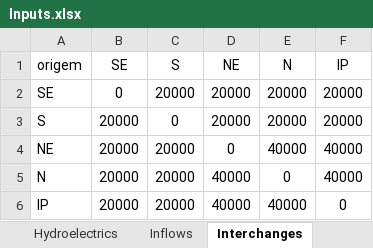
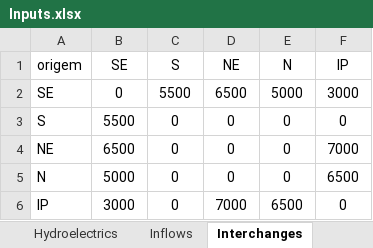
Before and after one commit to nathanomg/PPGEP-Nathan, an Excel workbook: PTR5744 - Pesquisa Operacional Aplicada ao Planejamento de Transportes (2025)/Multi-stage stochastic optimization/Inputs.xlsx, sheet Interchanges, drawn as a sheet; values as stored, in another font and other column widths than the file's, no borders; the diff names each change by its address in the sheet, - before the commit and + after, or states it on an @@ line.

```diff
--- a/PTR5744 - Pesquisa Operacional Aplicada ao Planejamento de Transportes (2025)/Multi-stage stochastic optimization/Inputs.xlsx (sheet Interchanges)
+++ b/PTR5744 - Pesquisa Operacional Aplicada ao Planejamento de Transportes (2025)/Multi-stage stochastic optimization/Inputs.xlsx (sheet Interchanges)
-C2 (S): 20000
+C2 (S): 5500
-D2 (NE): 20000
+D2 (NE): 6500
-E2 (N): 20000
+E2 (N): 5000
-F2 (IP): 20000
+F2 (IP): 3000
-B3 (SE): 20000
+B3 (SE): 5500
-D3 (NE): 20000
+D3 (NE): 0
-E3 (N): 20000
+E3 (N): 0
-F3 (IP): 20000
+F3 (IP): 0
-B4 (SE): 20000
+B4 (SE): 6500
-C4:C6 (S): 20000
+C4:C6 (S): 0
-E4 (N): 40000
+E4 (N): 0
-F4 (IP): 40000
+F4 (IP): 7000
-B5 (SE): 20000
+B5 (SE): 5000
-D5 (NE): 40000
+D5 (NE): 0
-F5 (IP): 40000
+F5 (IP): 6500
-B6 (SE): 20000
+B6 (SE): 3000
-D6 (NE): 40000
+D6 (NE): 7000
-E6 (N): 40000
+E6 (N): 6500
```
Also changed, not shown: sheet Hydroelectrics, sheet Thermals, sheet Inflows, sheet Load, formulas that keep their value, charts or pictures, 34 other files.
